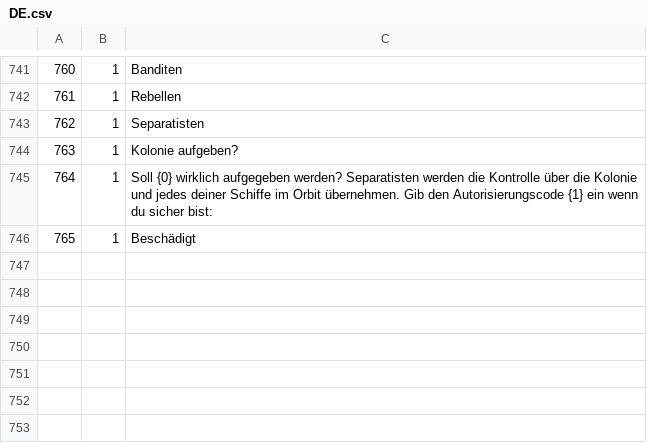
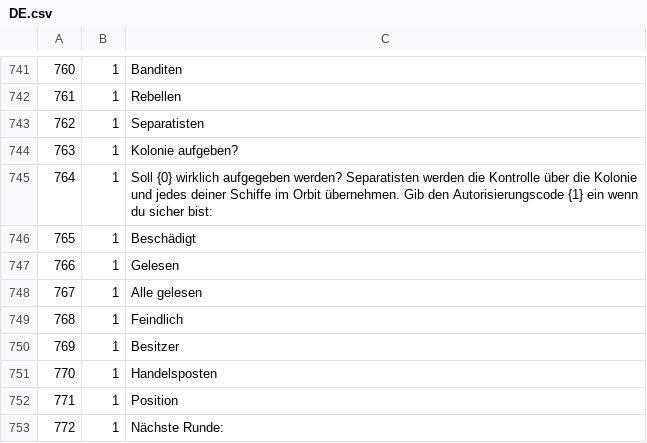
Before and after one commit to Skratti/EmpiresInSpace, a CSV file: Labelfiles/DE.csv, drawn as a sheet; only a part is shown, gaps mark what is left out; the diff names each change by its address in the sheet, - before the commit and + after, or states it on an @@ line.

```diff
--- a/Labelfiles/DE.csv
+++ b/Labelfiles/DE.csv
+row 747: 766 | 1 | Gelesen
+row 748: 767 | 1 | Alle gelesen
+row 749: 768 | 1 | Feindlich
+row 750: 769 | 1 | Besitzer
+row 751: 770 | 1 | Handelsposten
+row 752: 771 | 1 | Position
+row 753: 772 | 1 | Nächste Runde:
```
Also changed, not shown: 5 other files.
